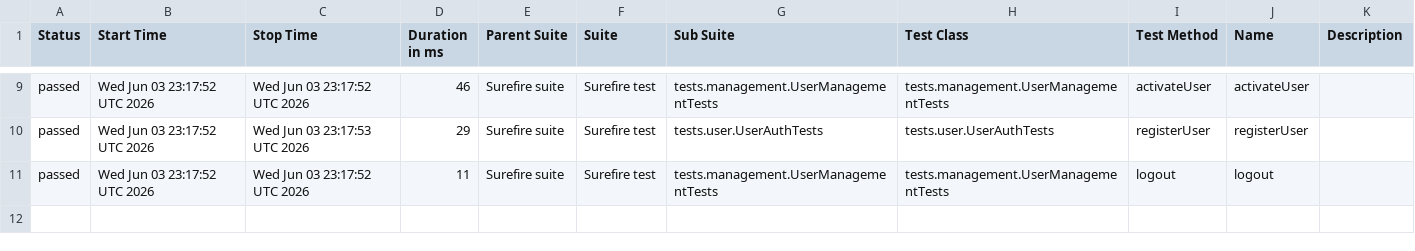
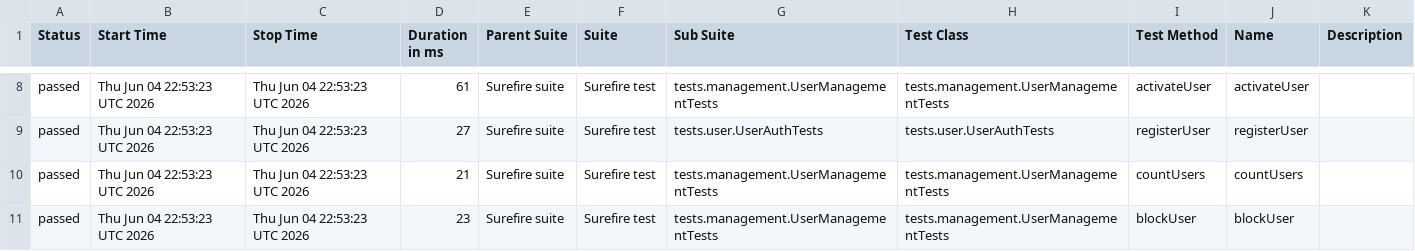
Before and after one commit to Ruturaj0861/user-restAssured, a CSV file: data/suites.csv, drawn as a sheet; only a part is shown, gaps mark what is left out; the diff covers the shown part only.

```diff
--- a/data/suites.csv
+++ b/data/suites.csv
@@ -9,3 +8,4 @@
-"passed","Wed Jun 03 23:17:52 UTC 2026","Wed Jun 03 23:17:52 UTC 2026","46","Surefire suite","Surefire test","tests.management.UserManagementTests","tests.management.UserManagementTests","activateUser","activateUser",""
-"passed","Wed Jun 03 23:17:52 UTC 2026","Wed Jun 03 23:17:53 UTC 2026","29","Surefire suite","Surefire test","tests.user.UserAuthTests","tests.user.UserAuthTests","registerUser","registerUser",""
-"passed","Wed Jun 03 23:17:52 UTC 2026","Wed Jun 03 23:17:52 UTC 2026","11","Surefire suite","Surefire test","tests.management.UserManagementTests","tests.management.UserManagementTests","logout","logout",""
+"passed","Thu Jun 04 22:53:23 UTC 2026","Thu Jun 04 22:53:23 UTC 2026","61","Surefire suite","Surefire test","tests.management.UserManagementTests","tests.management.UserManagementTests","activateUser","activateUser",""
+"passed","Thu Jun 04 22:53:23 UTC 2026","Thu Jun 04 22:53:23 UTC 2026","27","Surefire suite","Surefire test","tests.user.UserAuthTests","tests.user.UserAuthTests","registerUser","registerUser",""
+"passed","Thu Jun 04 22:53:23 UTC 2026","Thu Jun 04 22:53:23 UTC 2026","21","Surefire suite","Surefire test","tests.management.UserManagementTests","tests.management.UserManagementTests","countUsers","countUsers",""
+"passed","Thu Jun 04 22:53:23 UTC 2026","Thu Jun 04 22:53:23 UTC 2026","23","Surefire suite","Surefire test","tests.management.UserManagementTests","tests.management.UserManagementTests","blockUser","blockUser",""
```
Also changed, not shown: 1 removed row and 34 edited cells elsewhere in this file, 34 other files.
